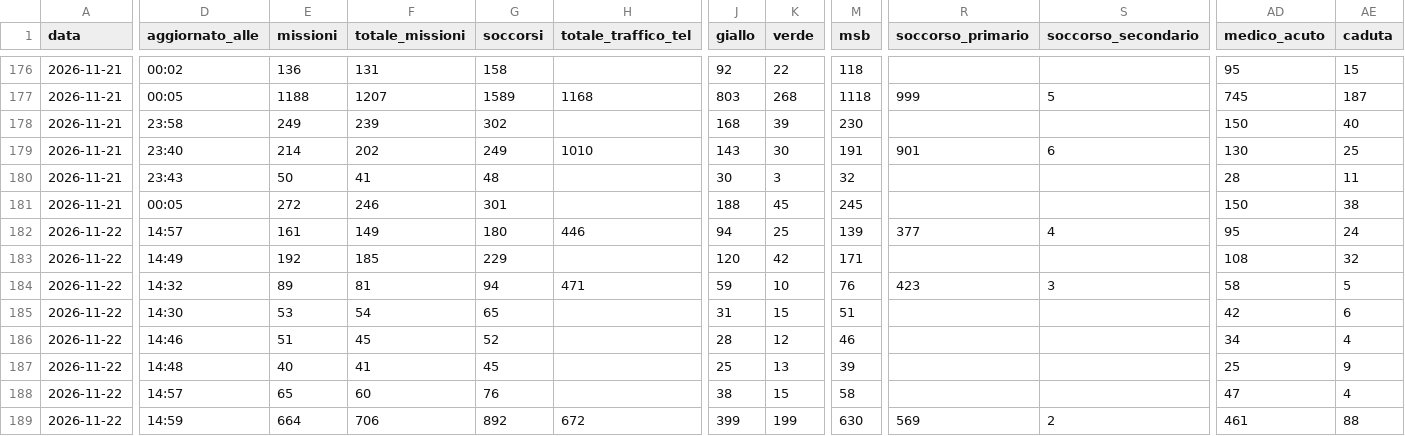
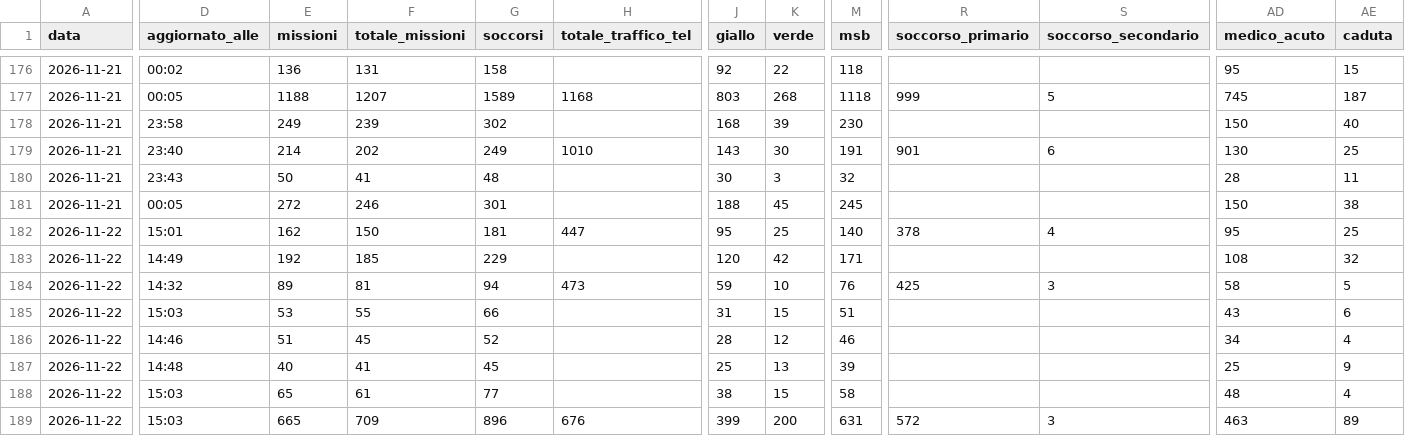
Before and after one commit to Alvarez2009-svg/4r3u1, a CSV file: data/giornaliero.csv, drawn as a sheet; only a part is shown, gaps mark what is left out; the diff covers the shown part only; the diff names each change by its address in the sheet, - before the commit and + after, or states it on an @@ line.

```diff
--- a/data/giornaliero.csv
+++ b/data/giornaliero.csv
-D182 (aggiornato_alle): 14:57
+D182 (aggiornato_alle): 15:01
-E182 (missioni): 161
+E182 (missioni): 162
-F182 (totale_missioni): 149
+F182 (totale_missioni): 150
-G182 (soccorsi): 180
+G182 (soccorsi): 181
-H182 (totale_traffico_tel): 446
+H182 (totale_traffico_tel): 447
-J182 (giallo): 94
+J182 (giallo): 95
-M182 (msb): 139
+M182 (msb): 140
-R182 (soccorso_primario): 377
+R182 (soccorso_primario): 378
-AE182 (caduta): 24
+AE182 (caduta): 25
-H184 (totale_traffico_tel): 471
+H184 (totale_traffico_tel): 473
-R184 (soccorso_primario): 423
+R184 (soccorso_primario): 425
-D185 (aggiornato_alle): 14:30
+D185 (aggiornato_alle): 15:03
-F185 (totale_missioni): 54
+F185 (totale_missioni): 55
-G185 (soccorsi): 65
+G185 (soccorsi): 66
-AD185 (medico_acuto): 42
+AD185 (medico_acuto): 43
-D188 (aggiornato_alle): 14:57
+D188 (aggiornato_alle): 15:03
-F188 (totale_missioni): 60
+F188 (totale_missioni): 61
-G188 (soccorsi): 76
+G188 (soccorsi): 77
-AD188 (medico_acuto): 47
+AD188 (medico_acuto): 48
-D189 (aggiornato_alle): 14:59
+D189 (aggiornato_alle): 15:03
-E189 (missioni): 664
+E189 (missioni): 665
-F189 (totale_missioni): 706
+F189 (totale_missioni): 709
-G189 (soccorsi): 892
+G189 (soccorsi): 896
-H189 (totale_traffico_tel): 672
+H189 (totale_traffico_tel): 676
-K189 (verde): 199
+K189 (verde): 200
-M189 (msb): 630
+M189 (msb): 631
-R189 (soccorso_primario): 569
+R189 (soccorso_primario): 572
-S189 (soccorso_secondario): 2
+S189 (soccorso_secondario): 3
-AD189 (medico_acuto): 461
+AD189 (medico_acuto): 463
-AE189 (caduta): 88
+AE189 (caduta): 89
```
Also changed, not shown: 23 edited cells elsewhere in this file, 2 other files.
